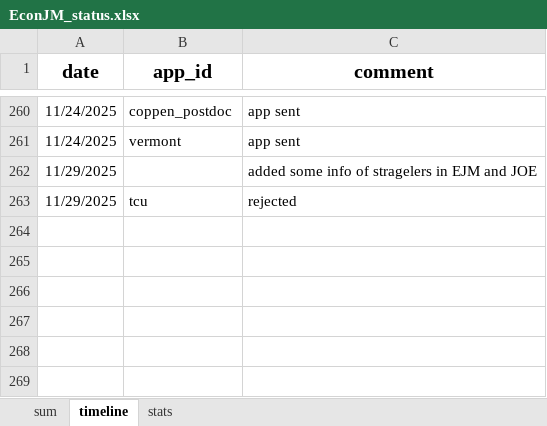
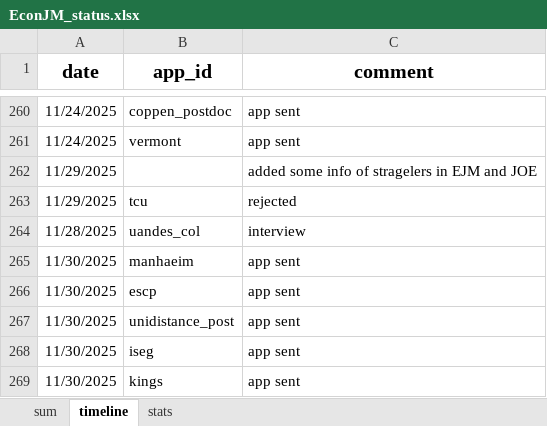
Before and after one commit to jjgecon/EconJM_auto_doc_gen, an Excel workbook: EconJM_status.xlsx, sheet timeline, drawn as a sheet; only a part is shown, gaps mark what is left out; values as stored, in another font and other column widths than the file's, no borders; conditional formats not drawn; the diff names each change by its address in the sheet, - before the commit and + after, or states it on an @@ line.

```diff
--- a/EconJM_status.xlsx (sheet timeline)
+++ b/EconJM_status.xlsx (sheet timeline)
+row 264: 11/28/2025 | uandes_col | interview
+row 265: 11/30/2025 | manhaeim | app sent
+row 266: 11/30/2025 | escp | app sent
+row 267: 11/30/2025 | unidistance_post | app sent
+row 268: 11/30/2025 | iseg | app sent
+row 269: 11/30/2025 | kings | app sent
```
Also changed, not shown: sheet sum, sheet stats, 1 other file.
